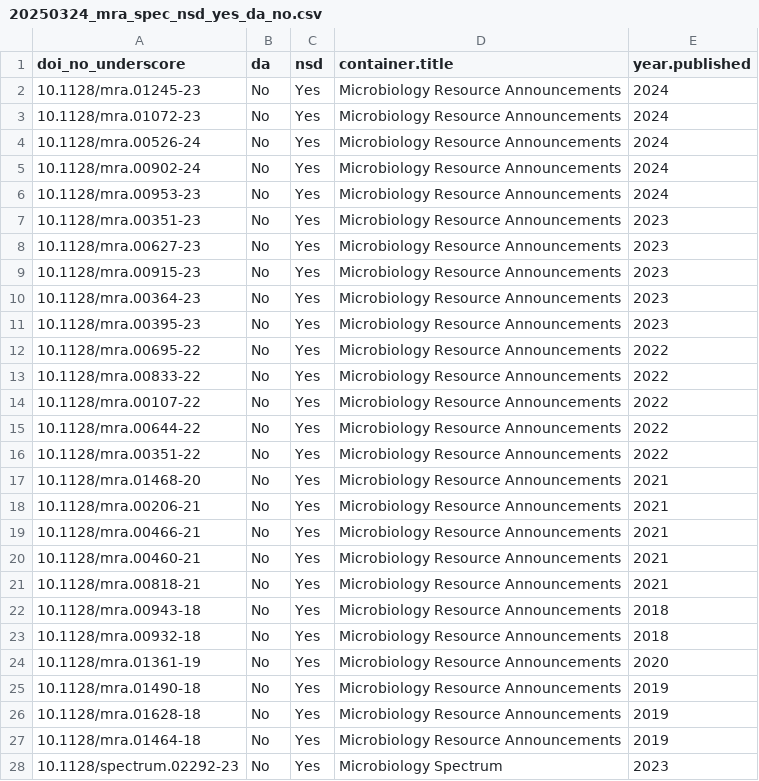
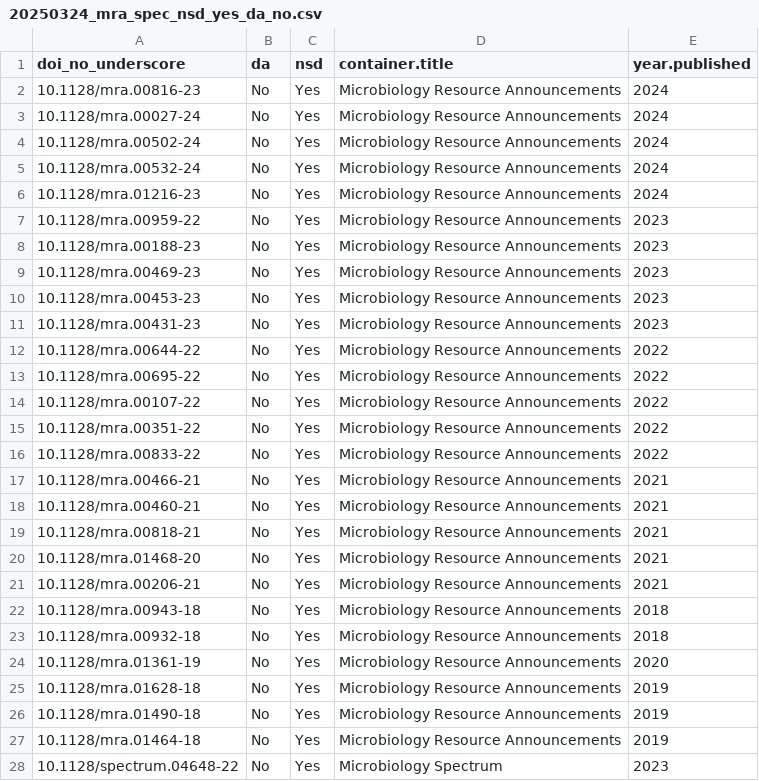
Before and after one commit to SchlossLab/Colovas_Data_Accessibility, a CSV file: Data/spot_check/20250324_mra_spec_nsd_yes_da_no.csv, drawn as a sheet; only a part is shown; the diff covers the shown part only.

```diff
--- a/Data/spot_check/20250324_mra_spec_nsd_yes_da_no.csv
+++ b/Data/spot_check/20250324_mra_spec_nsd_yes_da_no.csv
@@ -1,19 +1,17 @@
 doi_no_underscore,da,nsd,container.title,year.published
-10.1128/mra.01245-23,No,Yes,Microbiology Resource Announcements,2024
-10.1128/mra.01072-23,No,Yes,Microbiology Resource Announcements,2024
-10.1128/mra.00526-24,No,Yes,Microbiology Resource Announcements,2024
-10.1128/mra.00902-24,No,Yes,Microbiology Resource Announcements,2024
-10.1128/mra.00953-23,No,Yes,Microbiology Resource Announcements,2024
-10.1128/mra.00351-23,No,Yes,Microbiology Resource Announcements,2023
-10.1128/mra.00627-23,No,Yes,Microbiology Resource Announcements,2023
-10.1128/mra.00915-23,No,Yes,Microbiology Resource Announcements,2023
-10.1128/mra.00364-23,No,Yes,Microbiology Resource Announcements,2023
-10.1128/mra.00395-23,No,Yes,Microbiology Resource Announcements,2023
+10.1128/mra.00816-23,No,Yes,Microbiology Resource Announcements,2024
+10.1128/mra.00027-24,No,Yes,Microbiology Resource Announcements,2024
+10.1128/mra.00502-24,No,Yes,Microbiology Resource Announcements,2024
+10.1128/mra.00532-24,No,Yes,Microbiology Resource Announcements,2024
+10.1128/mra.01216-23,No,Yes,Microbiology Resource Announcements,2024
+10.1128/mra.00959-22,No,Yes,Microbiology Resource Announcements,2023
+10.1128/mra.00188-23,No,Yes,Microbiology Resource Announcements,2023
+10.1128/mra.00469-23,No,Yes,Microbiology Resource Announcements,2023
+10.1128/mra.00453-23,No,Yes,Microbiology Resource Announcements,2023
+10.1128/mra.00431-23,No,Yes,Microbiology Resource Announcements,2023
+10.1128/mra.00644-22,No,Yes,Microbiology Resource Announcements,2022
 10.1128/mra.00695-22,No,Yes,Microbiology Resource Announcements,2022
+10.1128/mra.00107-22,No,Yes,Microbiology Resource Announcements,2022
+10.1128/mra.00351-22,No,Yes,Microbiology Resource Announcements,2022
 10.1128/mra.00833-22,No,Yes,Microbiology Resource Announcements,2022
-10.1128/mra.00107-22,No,Yes,Microbiology Resource Announcements,2022
-10.1128/mra.00644-22,No,Yes,Microbiology Resource Announcements,2022
-10.1128/mra.00351-22,No,Yes,Microbiology Resource Announcements,2022
-10.1128/mra.01468-20,No,Yes,Microbiology Resource Announcements,2021
-10.1128/mra.00206-21,No,Yes,Microbiology Resource Announcements,2021
 10.1128/mra.00466-21,No,Yes,Microbiology Resource Announcements,2021
@@ -21,2 +19,4 @@ doi_no_underscore,da,nsd,container.title,year.published
 10.1128/mra.00818-21,No,Yes,Microbiology Resource Announcements,2021
+10.1128/mra.01468-20,No,Yes,Microbiology Resource Announcements,2021
+10.1128/mra.00206-21,No,Yes,Microbiology Resource Announcements,2021
 10.1128/mra.00943-18,No,Yes,Microbiology Resource Announcements,2018
@@ -24,5 +24,5 @@ doi_no_underscore,da,nsd,container.title,year.published
 10.1128/mra.01361-19,No,Yes,Microbiology Resource Announcements,2020
+10.1128/mra.01628-18,No,Yes,Microbiology Resource Announcements,2019
 10.1128/mra.01490-18,No,Yes,Microbiology Resource Announcements,2019
-10.1128/mra.01628-18,No,Yes,Microbiology Resource Announcements,2019
 10.1128/mra.01464-18,No,Yes,Microbiology Resource Announcements,2019
-10.1128/spectrum.02292-23,No,Yes,Microbiology Spectrum,2023
+10.1128/spectrum.04648-22,No,Yes,Microbiology Spectrum,2023
```
Also changed, not shown: 3 added rows, 3 removed rows and 19 edited cells elsewhere in this file, 1 other file.
